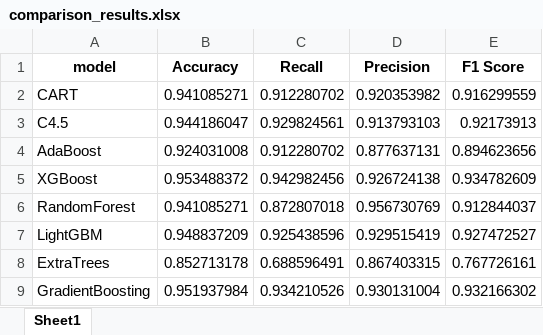
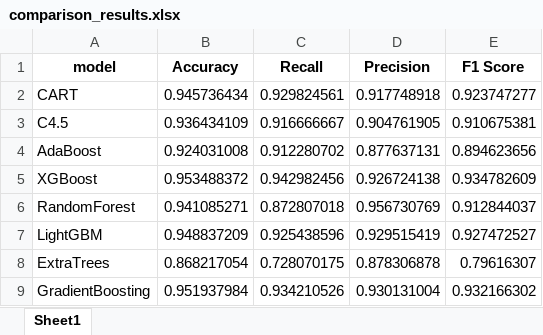
Before and after one commit to M-Kia/university-machine-learning, an Excel workbook: comparison_results.xlsx, sheet Sheet1, drawn as a sheet; values as stored, in another font and other column widths than the file's, no borders; the diff names each change by its address in the sheet, - before the commit and + after, or states it on an @@ line.

```diff
--- a/comparison_results.xlsx (sheet Sheet1)
+++ b/comparison_results.xlsx (sheet Sheet1)
-B2 (Accuracy): 0.941085271
+B2 (Accuracy): 0.945736434
-C2 (Recall): 0.912280702
+C2 (Recall): 0.929824561
-D2 (Precision): 0.920353982
+D2 (Precision): 0.917748918
-E2 (F1 Score): 0.916299559
+E2 (F1 Score): 0.923747277
-B3 (Accuracy): 0.944186047
+B3 (Accuracy): 0.936434109
-C3 (Recall): 0.929824561
+C3 (Recall): 0.916666667
-D3 (Precision): 0.913793103
+D3 (Precision): 0.904761905
-E3 (F1 Score): 0.92173913
+E3 (F1 Score): 0.910675381
-B8 (Accuracy): 0.852713178
+B8 (Accuracy): 0.868217054
-C8 (Recall): 0.688596491
+C8 (Recall): 0.728070175
-D8 (Precision): 0.867403315
+D8 (Precision): 0.878306878
-E8 (F1 Score): 0.767726161
+E8 (F1 Score): 0.79616307
```
Also changed, not shown: 16 other files.
